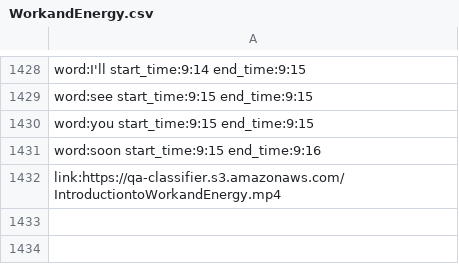
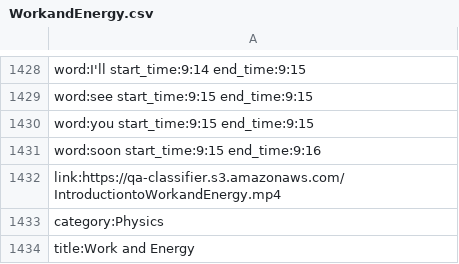
Before and after one commit to weiminglong/Senior-Design, a CSV file: backend/src/WorkandEnergy.csv, drawn as a sheet; only a part is shown, gaps mark what is left out; the diff names each change by its address in the sheet, - before the commit and + after, or states it on an @@ line.

```diff
--- a/backend/src/WorkandEnergy.csv
+++ b/backend/src/WorkandEnergy.csv
+row 1433: category:Physics
+row 1434: title:Work and Energy
```
Also changed, not shown: backend/src/BO.csv, backend/src/c.csv, 11 other files.
